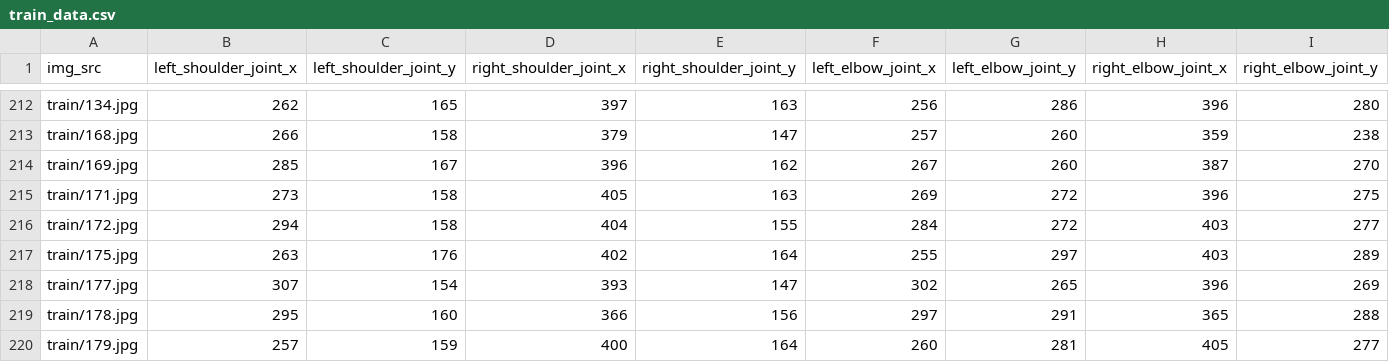
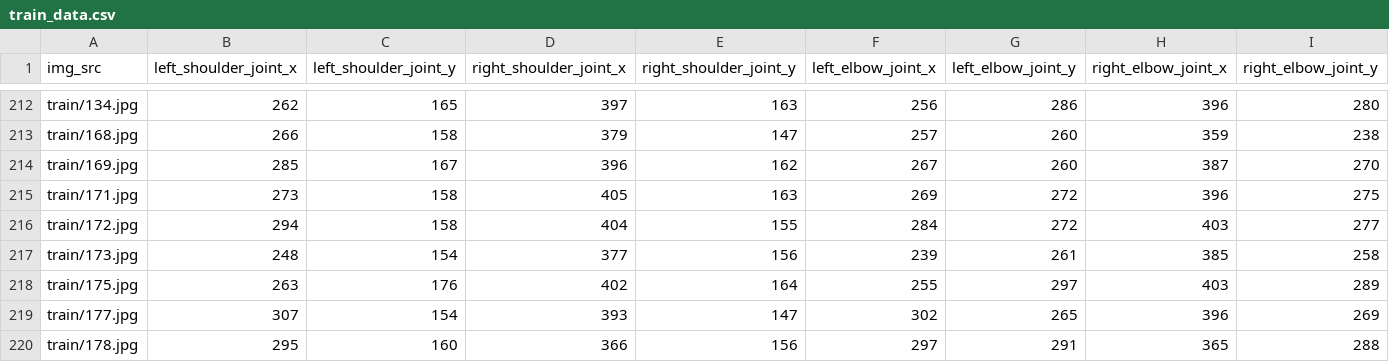
Before and after one commit to achainan/posture.pytorch, a CSV file: B/train_data.csv, drawn as a sheet; only a part is shown, gaps mark what is left out; the shorter side is filled out with more unchanged rows; rows hold the shown columns only; the diff names each change by its address in the sheet, - before the commit and + after, or states it on an @@ line.

```diff
--- a/B/train_data.csv
+++ b/B/train_data.csv
+row 217: train/173.jpg | 248 | 154 | 377 | 156 | 239 | 261 | 385 | 258
```
Also changed, not shown: B/validation_data.csv, 1 other file.
